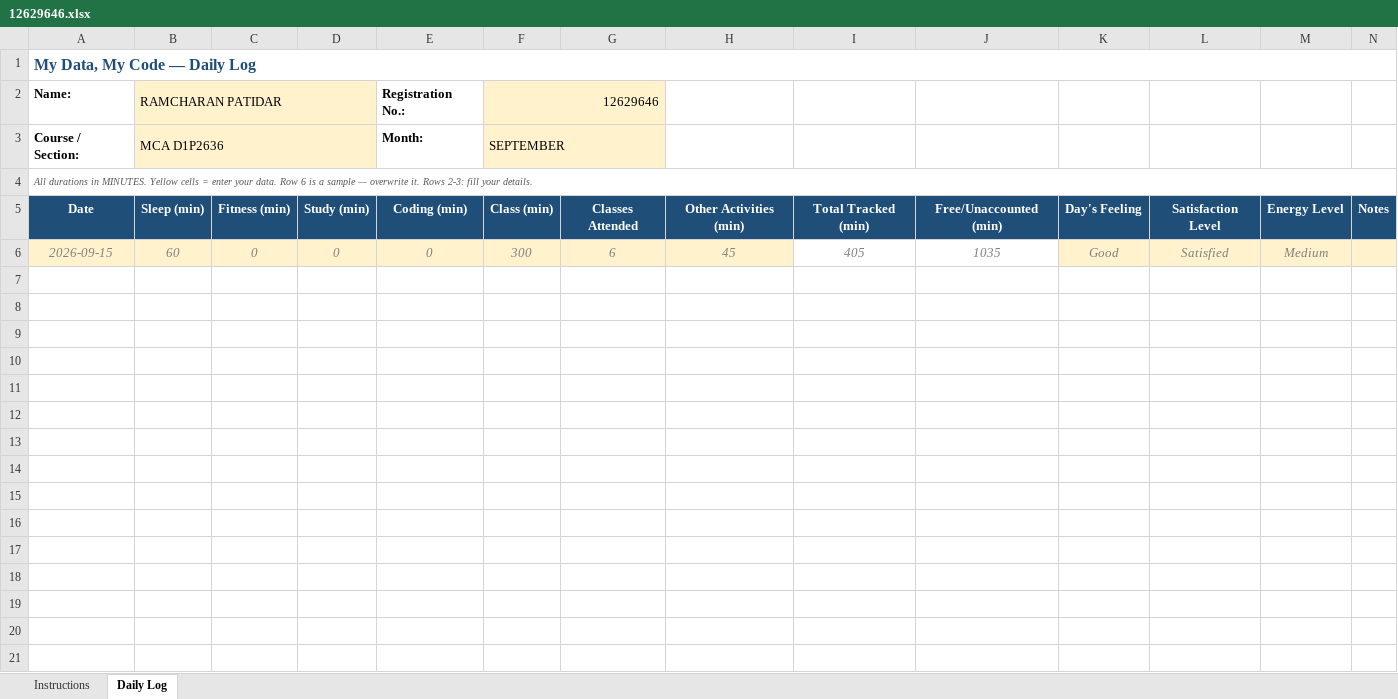
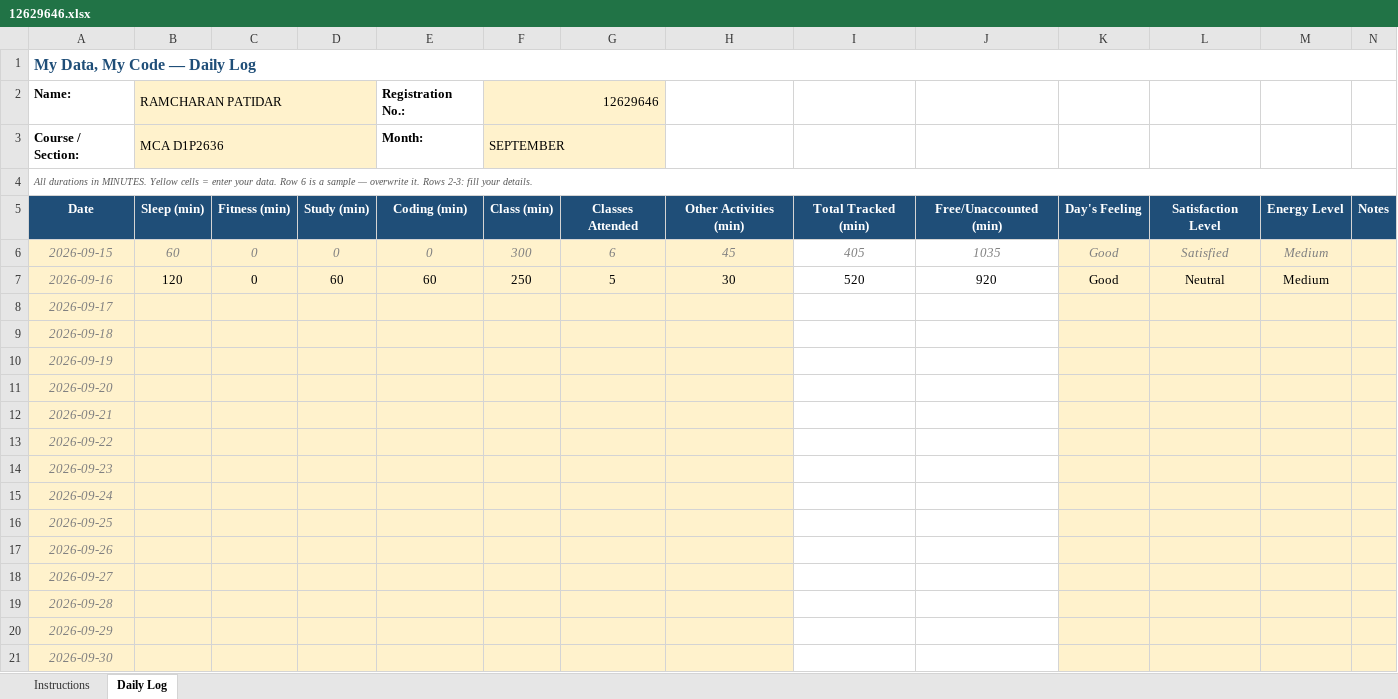
Before and after one commit to ram7909/CAP776, an Excel workbook: 12629646.xlsx, sheet Daily Log, drawn as a sheet; values as stored, in another font and other column widths than the file's, no borders; conditional formats not drawn; the diff names each change by its address in the sheet, - before the commit and + after, or states it on an @@ line.

Commit message:
Update Activity File

```diff
--- a/12629646.xlsx (sheet Daily Log)
+++ b/12629646.xlsx (sheet Daily Log)
+row 7: 2026-09-16 | 120 | 0 | 60 | 60 | 250 | 5 | 30 | 520 | 920 | Good | Neutral | Medium
+row 8: 2026-09-17
+row 9: 2026-09-18
+row 10: 2026-09-19
+row 11: 2026-09-20
+row 12: 2026-09-21
+row 13: 2026-09-22
+row 14: 2026-09-23
+row 15: 2026-09-24
+row 16: 2026-09-25
+row 17: 2026-09-26
+row 18: 2026-09-27
+row 19: 2026-09-28
+row 20: 2026-09-29
+row 21: 2026-09-30
```
